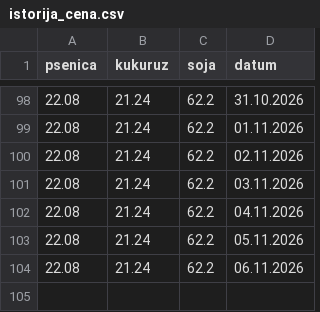
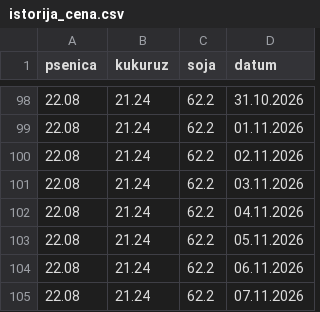
Before and after one commit to grifon95/stips-market-bot, a CSV file: istorija_cena.csv, drawn as a sheet; only a part is shown, gaps mark what is left out.

Commit message:
Update price history

```diff
--- a/istorija_cena.csv
+++ b/istorija_cena.csv
@@ -104 +104,2 @@ psenica,kukuruz,soja,datum
 22.08,21.24,62.2,06.11.2026
+22.08,21.24,62.2,07.11.2026
```
